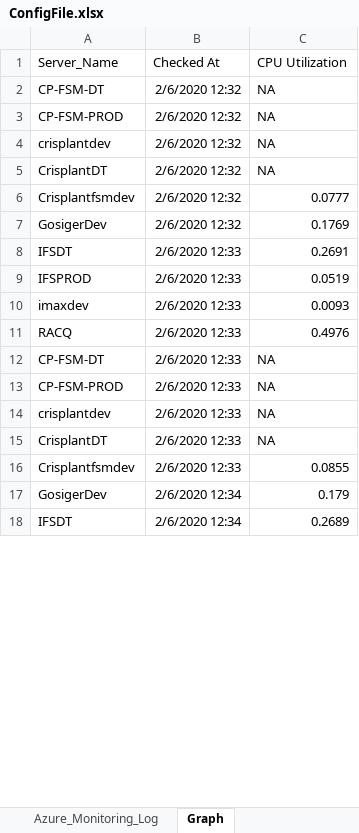
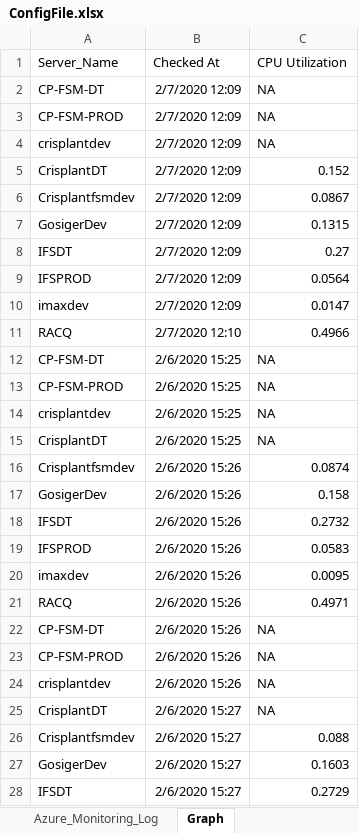
Before and after one commit to SangeethaAmaresan17/RPA-AzureMonitoring, an Excel workbook: ConfigFile.xlsx, sheet Graph, drawn as a sheet; only a part is shown; values as stored, in another font and other column widths than the file's, no borders; charts and pictures and table styles not drawn; addresses are those after the commit; the diff covers the shown part only; the diff names each change by its address in the sheet, - before the commit and + after, or states it on an @@ line.

```diff
--- a/ConfigFile.xlsx (sheet Graph)
+++ b/ConfigFile.xlsx (sheet Graph)
+row 2: CP-FSM-DT | 2/7/2020 12:09 | NA
+row 3: CP-FSM-PROD | 2/7/2020 12:09 | NA
+row 4: crisplantdev | 2/7/2020 12:09 | NA
+row 5: CrisplantDT | 2/7/2020 12:09 | 0.152
+row 6: Crisplantfsmdev | 2/7/2020 12:09 | 0.0867
+row 7: GosigerDev | 2/7/2020 12:09 | 0.1315
+row 8: IFSDT | 2/7/2020 12:09 | 0.27
+row 9: IFSPROD | 2/7/2020 12:09 | 0.0564
+row 10: imaxdev | 2/7/2020 12:09 | 0.0147
+row 11: RACQ | 2/7/2020 12:10 | 0.4966
-B12:B15 (Checked At): 2/6/2020 12:32
+B12:B15 (Checked At): 2/6/2020 15:25
-B16:B17 (Checked At): 2/6/2020 12:32
+B16:B17 (Checked At): 2/6/2020 15:26
-C16 (CPU Utilization): 0.0777
+C16 (CPU Utilization): 0.0874
-C17 (CPU Utilization): 0.1769
+C17 (CPU Utilization): 0.158
-B18:B24 (Checked At): 2/6/2020 12:33
+B18:B24 (Checked At): 2/6/2020 15:26
-C18 (CPU Utilization): 0.2691
+C18 (CPU Utilization): 0.2732
-C19 (CPU Utilization): 0.0519
+C19 (CPU Utilization): 0.0583
-C20 (CPU Utilization): 0.0093
+C20 (CPU Utilization): 0.0095
-C21 (CPU Utilization): 0.4976
+C21 (CPU Utilization): 0.4971
-B25:B26 (Checked At): 2/6/2020 12:33
+B25:B26 (Checked At): 2/6/2020 15:27
-C26 (CPU Utilization): 0.0855
+C26 (CPU Utilization): 0.088
-B27:B28 (Checked At): 2/6/2020 12:34
+B27:B28 (Checked At): 2/6/2020 15:27
-C27 (CPU Utilization): 0.179
+C27 (CPU Utilization): 0.1603
-C28 (CPU Utilization): 0.2689
+C28 (CPU Utilization): 0.2729
```
Also changed, not shown: 40 added rows and 37 edited cells elsewhere in this sheet, sheet Azure_Monitoring_Log, other sheet tabs, hidden cells, charts or pictures, 6 other files.
